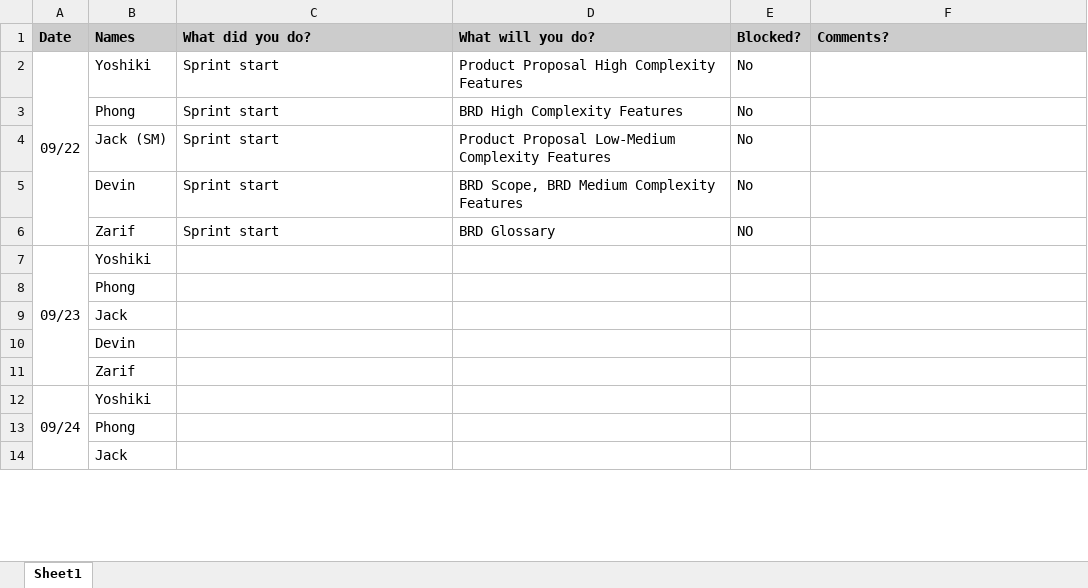
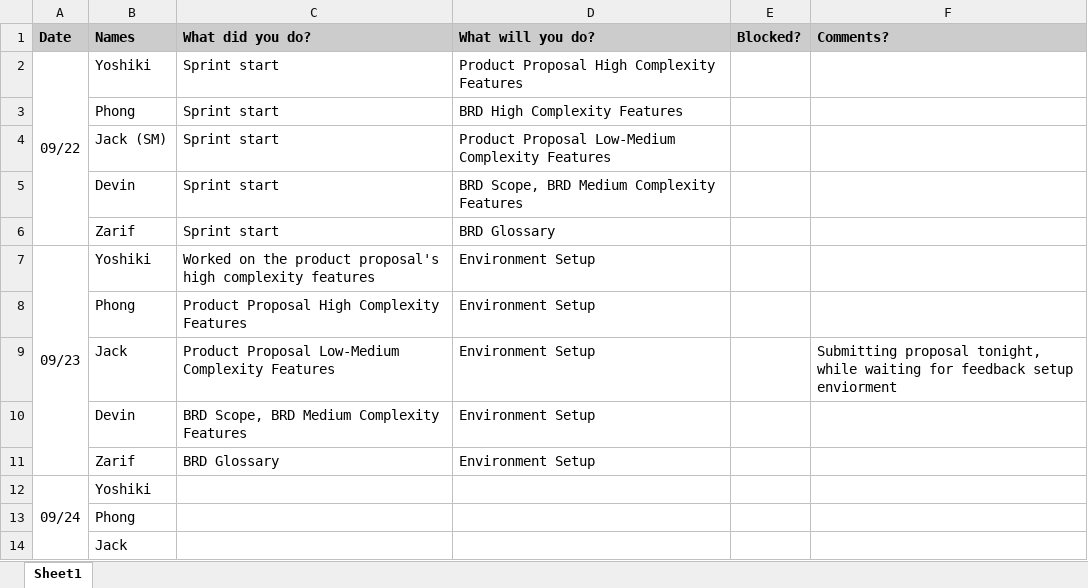
Before and after one commit to Peace491/Life-Log, an Excel workbook: Scrum Artifacts/Standup Meeting Tracker Sprint1 9_22-9_26.xlsx, sheet Sheet1, drawn as a sheet; only a part is shown; values as stored, in another font and other column widths than the file's, no borders; charts and pictures not drawn; removed rows and columns are numbered as before the commit, all else as after; the diff names each change by its address in the sheet, - before the commit and + after, or states it on an @@ line.

Commit message:
Update standup tracker

```diff
--- a/Scrum Artifacts/Standup Meeting Tracker Sprint1 9_22-9_26.xlsx (sheet Sheet1)
+++ b/Scrum Artifacts/Standup Meeting Tracker Sprint1 9_22-9_26.xlsx (sheet Sheet1)
-E2:E5 (Blocked?): No
+E2:E5 (Blocked?): (empty)
-E6 (Blocked?): NO
+E6 (Blocked?): (empty)
-C7 (What did you do?): (empty)
+C7 (What did you do?): Worked on the product proposal's high complexity features
-D7 (What will you do?): (empty)
+D7 (What will you do?): Environment Setup
-row 8:  | Phong
-row 9:  | Jack
-row 10:  | Devin
-row 11:  | Zarif
+row 8:  | Phong | Product Proposal High Complexity Features | Environment Setup
+row 9:  | Jack | Product Proposal Low-Medium Complexity Features | Environment Setup |  | Submitting proposal tonight, while waiting for feedback setup enviorment
+row 10:  | Devin | BRD Scope, BRD Medium Complexity Features | Environment Setup
+row 11:  | Zarif | BRD Glossary | Environment Setup
```
